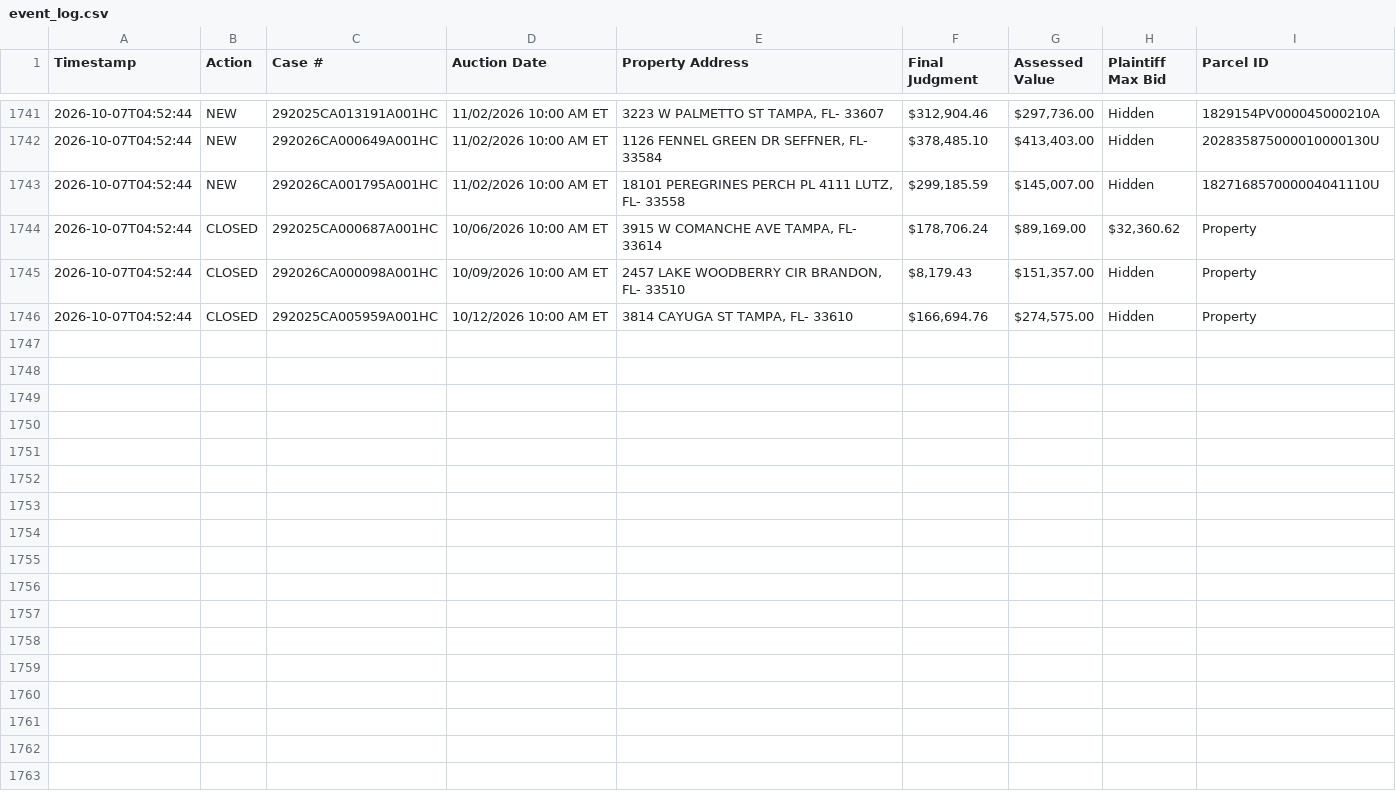
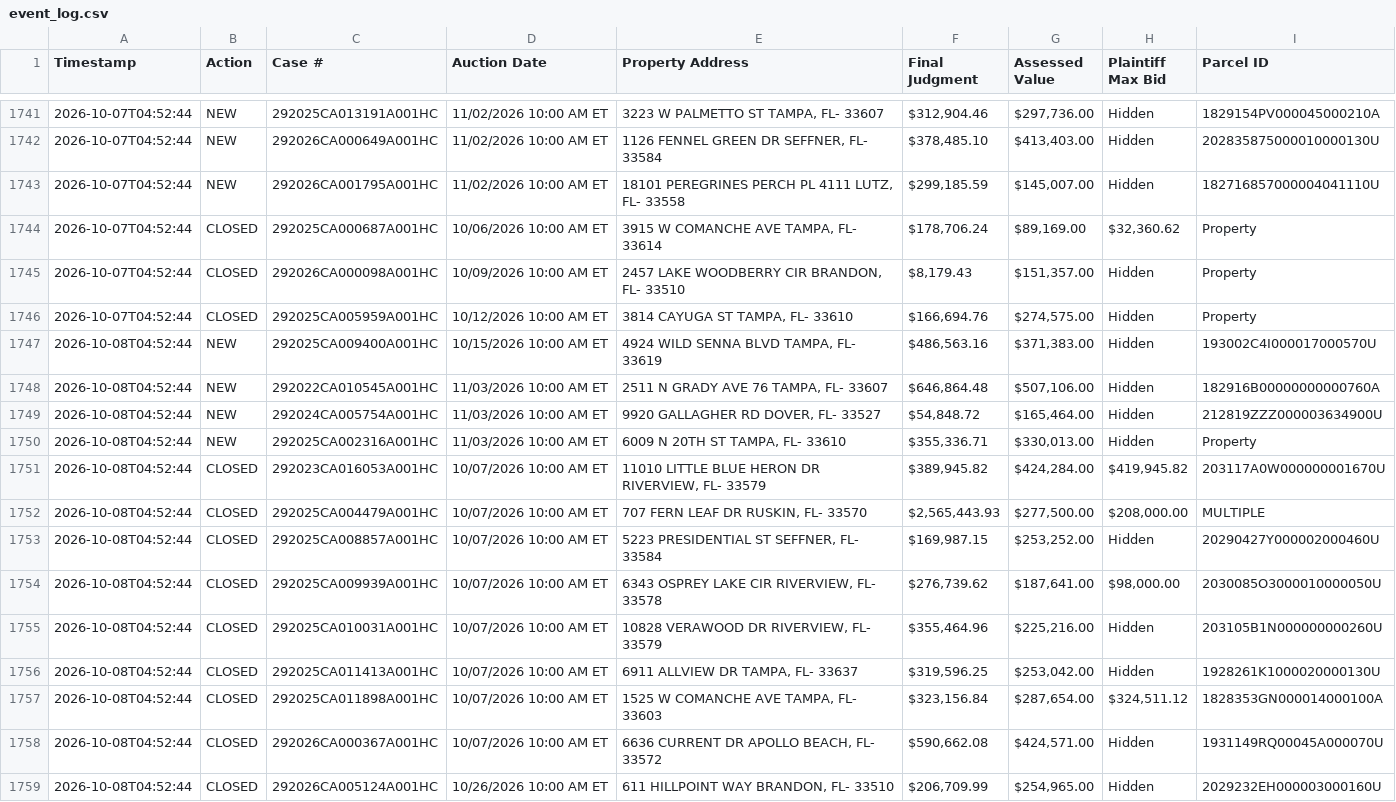
Before and after one commit to figlesias7/realforeclose-hillsborough, a CSV file: data/event_log.csv, drawn as a sheet; only a part is shown, gaps mark what is left out; the diff names each change by its address in the sheet, - before the commit and + after, or states it on an @@ line.

```diff
--- a/data/event_log.csv
+++ b/data/event_log.csv
+row 1747: 2026-10-08T04:52:44 | NEW | 292025CA009400A001HC | 10/15/2026 10:00 AM ET | 4924 WILD SENNA BLVD TAMPA, FL- 33619 | $486,563.16 | $371,383.00 | Hidden | 193002C4I000017000570U
+row 1748: 2026-10-08T04:52:44 | NEW | 292022CA010545A001HC | 11/03/2026 10:00 AM ET | 2511 N GRADY AVE 76 TAMPA, FL- 33607 | $646,864.48 | $507,106.00 | Hidden | 182916B00000000000760A
+row 1749: 2026-10-08T04:52:44 | NEW | 292024CA005754A001HC | 11/03/2026 10:00 AM ET | 9920 GALLAGHER RD DOVER, FL- 33527 | $54,848.72 | $165,464.00 | Hidden | 212819ZZZ000003634900U
+row 1750: 2026-10-08T04:52:44 | NEW | 292025CA002316A001HC | 11/03/2026 10:00 AM ET | 6009 N 20TH ST TAMPA, FL- 33610 | $355,336.71 | $330,013.00 | Hidden | Property
+row 1751: 2026-10-08T04:52:44 | CLOSED | 292023CA016053A001HC | 10/07/2026 10:00 AM ET | 11010 LITTLE BLUE HERON DR RIVERVIEW, FL- 33579 | $389,945.82 | $424,284.00 | $419,945.82 | 203117A0W000000001670U
+row 1752: 2026-10-08T04:52:44 | CLOSED | 292025CA004479A001HC | 10/07/2026 10:00 AM ET | 707 FERN LEAF DR RUSKIN, FL- 33570 | $2,565,443.93 | $277,500.00 | $208,000.00 | MULTIPLE
+row 1753: 2026-10-08T04:52:44 | CLOSED | 292025CA008857A001HC | 10/07/2026 10:00 AM ET | 5223 PRESIDENTIAL ST SEFFNER, FL- 33584 | $169,987.15 | $253,252.00 | Hidden | 20290427Y000002000460U
+row 1754: 2026-10-08T04:52:44 | CLOSED | 292025CA009939A001HC | 10/07/2026 10:00 AM ET | 6343 OSPREY LAKE CIR RIVERVIEW, FL- 33578 | $276,739.62 | $187,641.00 | $98,000.00 | 2030085O3000010000050U
+row 1755: 2026-10-08T04:52:44 | CLOSED | 292025CA010031A001HC | 10/07/2026 10:00 AM ET | 10828 VERAWOOD DR RIVERVIEW, FL- 33579 | $355,464.96 | $225,216.00 | Hidden | 203105B1N000000000260U
+row 1756: 2026-10-08T04:52:44 | CLOSED | 292025CA011413A001HC | 10/07/2026 10:00 AM ET | 6911 ALLVIEW DR TAMPA, FL- 33637 | $319,596.25 | $253,042.00 | Hidden | 1928261K1000020000130U
+row 1757: 2026-10-08T04:52:44 | CLOSED | 292025CA011898A001HC | 10/07/2026 10:00 AM ET | 1525 W COMANCHE AVE TAMPA, FL- 33603 | $323,156.84 | $287,654.00 | $324,511.12 | 1828353GN000014000100A
+row 1758: 2026-10-08T04:52:44 | CLOSED | 292026CA000367A001HC | 10/07/2026 10:00 AM ET | 6636 CURRENT DR APOLLO BEACH, FL- 33572 | $590,662.08 | $424,571.00 | Hidden | 1931149RQ00045A000070U
+row 1759: 2026-10-08T04:52:44 | CLOSED | 292026CA005124A001HC | 10/26/2026 10:00 AM ET | 611 HILLPOINT WAY BRANDON, FL- 33510 | $206,709.99 | $254,965.00 | Hidden | 2029232EH000003000160U
```
Also changed, not shown: data/all_seen.csv, 3 other files.
